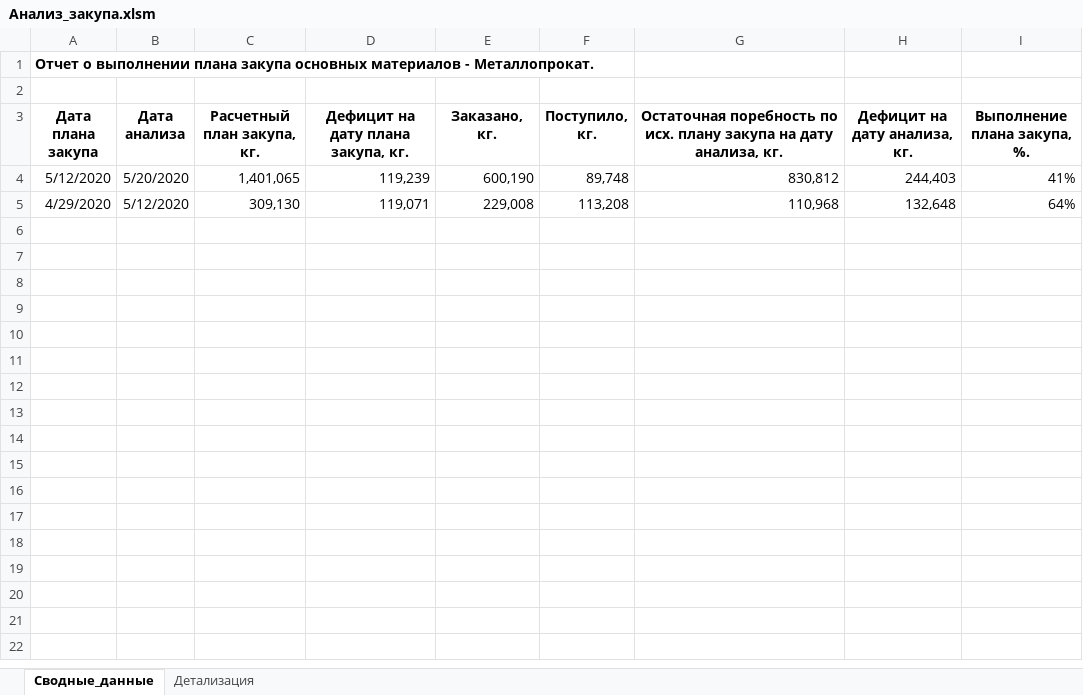
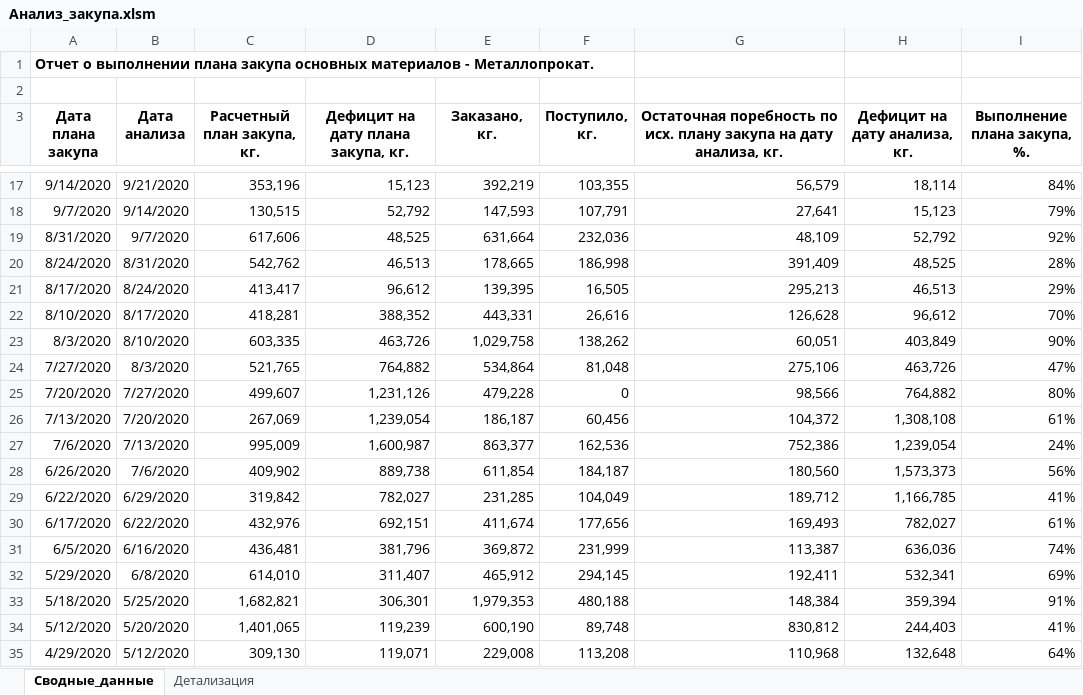
Before and after one commit to smolinilya01/calculation_metal, an Excel workbook: support_data/reports/Анализ_закупа.xlsm, sheet Сводные_данные, drawn as a sheet; only a part is shown, gaps mark what is left out; values as stored, in another font and other column widths than the file's, no borders; the diff covers the shown part only; the diff names each change by its address in the sheet, - before the commit and + after, or states it on an @@ line.

```diff
--- a/support_data/reports/Анализ_закупа.xlsm (sheet Сводные_данные)
+++ b/support_data/reports/Анализ_закупа.xlsm (sheet Сводные_данные)
+row 17: 9/14/2020 | 9/21/2020 | 353,196 | 15,123 | 392,219 | 103,355 | 56,579 | 18,114 | 84%
+row 18: 9/7/2020 | 9/14/2020 | 130,515 | 52,792 | 147,593 | 107,791 | 27,641 | 15,123 | 79%
+row 19: 8/31/2020 | 9/7/2020 | 617,606 | 48,525 | 631,664 | 232,036 | 48,109 | 52,792 | 92%
+row 20: 8/24/2020 | 8/31/2020 | 542,762 | 46,513 | 178,665 | 186,998 | 391,409 | 48,525 | 28%
+row 21: 8/17/2020 | 8/24/2020 | 413,417 | 96,612 | 139,395 | 16,505 | 295,213 | 46,513 | 29%
+row 22: 8/10/2020 | 8/17/2020 | 418,281 | 388,352 | 443,331 | 26,616 | 126,628 | 96,612 | 70%
+row 23: 8/3/2020 | 8/10/2020 | 603,335 | 463,726 | 1,029,758 | 138,262 | 60,051 | 403,849 | 90%
+row 24: 7/27/2020 | 8/3/2020 | 521,765 | 764,882 | 534,864 | 81,048 | 275,106 | 463,726 | 47%
+row 25: 7/20/2020 | 7/27/2020 | 499,607 | 1,231,126 | 479,228 | 0 | 98,566 | 764,882 | 80%
+row 26: 7/13/2020 | 7/20/2020 | 267,069 | 1,239,054 | 186,187 | 60,456 | 104,372 | 1,308,108 | 61%
+row 27: 7/6/2020 | 7/13/2020 | 995,009 | 1,600,987 | 863,377 | 162,536 | 752,386 | 1,239,054 | 24%
+row 28: 6/26/2020 | 7/6/2020 | 409,902 | 889,738 | 611,854 | 184,187 | 180,560 | 1,573,373 | 56%
+row 29: 6/22/2020 | 6/29/2020 | 319,842 | 782,027 | 231,285 | 104,049 | 189,712 | 1,166,785 | 41%
+row 30: 6/17/2020 | 6/22/2020 | 432,976 | 692,151 | 411,674 | 177,656 | 169,493 | 782,027 | 61%
+row 31: 6/5/2020 | 6/16/2020 | 436,481 | 381,796 | 369,872 | 231,999 | 113,387 | 636,036 | 74%
+row 32: 5/29/2020 | 6/8/2020 | 614,010 | 311,407 | 465,912 | 294,145 | 192,411 | 532,341 | 69%
+row 33: 5/18/2020 | 5/25/2020 | 1,682,821 | 306,301 | 1,979,353 | 480,188 | 148,384 | 359,394 | 91%
```
Also changed, not shown: 13 added rows elsewhere in this sheet, sheet Детализация, support_data/purchase_analysis/purchase_analysis.xlsx, support_data/purchase_analysis/summary_row.xlsx, 41 other files.
